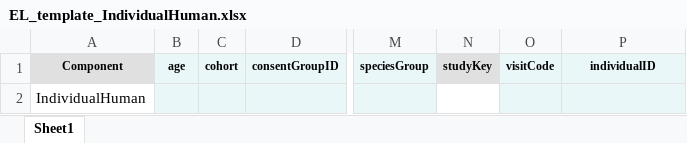
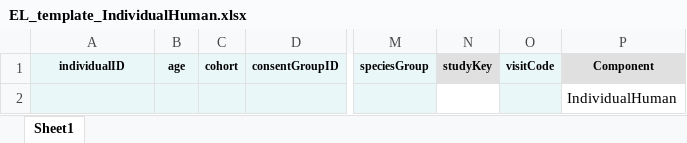
Before and after one commit to eliteportal/data-models, an Excel workbook: data/manifest-templates/EL_template_IndividualHuman.xlsx, sheet Sheet1, drawn as a sheet; only a part is shown, gaps mark what is left out; values as stored, in another font and other column widths than the file's, no borders; charts and pictures and conditional formats not drawn; removed rows and columns are numbered as before the commit, all else as after; rows hold the shown columns only; the diff names each change by its address in the sheet, - before the commit and + after, or states it on an @@ line.

Commit message:
updated data model for base annotations

```diff
--- a/data/manifest-templates/EL_template_IndividualHuman.xlsx (sheet Sheet1)
+++ b/data/manifest-templates/EL_template_IndividualHuman.xlsx (sheet Sheet1)
-A1: Component
+A1: individualID
-A1 fill: #E0E0E0
+A1 fill: #EAF7F9
-P1: individualID
+P1: Component
-P1 fill: #EAF7F9
+P1 fill: #E0E0E0
-row 2: IndividualHuman
+row 2:  |  |  |  |  |  |  | IndividualHuman
```
Also changed, not shown: data/manifest-templates/EL_template_Biospecimenhuman.xlsx, data/manifest-templates/EL_template_ComputationalTools.xlsx, 19 other files.
